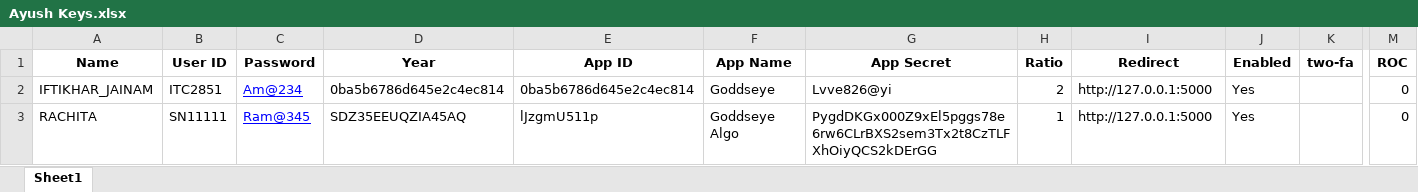
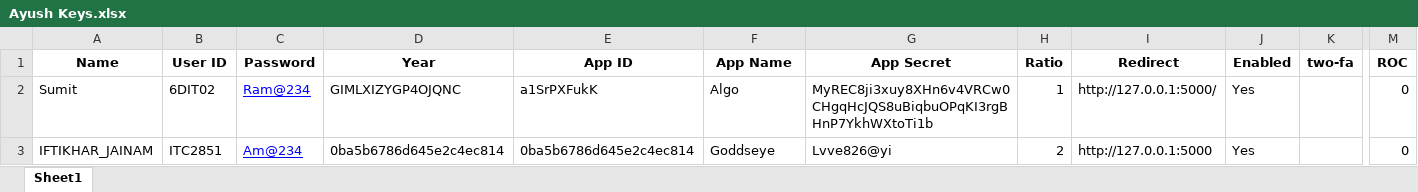
Before and after one commit to rohan2781/Godseye-Public, an Excel workbook: jainam/Ayush Keys.xlsx, sheet Sheet1, drawn as a sheet; only a part is shown, gaps mark what is left out; values as stored, in another font and other column widths than the file's, no borders; removed rows and columns are numbered as before the commit, all else as after; rows hold the shown columns only; the diff names each change by its address in the sheet, - before the commit and + after, or states it on an @@ line.

```diff
--- a/jainam/Ayush Keys.xlsx (sheet Sheet1)
+++ b/jainam/Ayush Keys.xlsx (sheet Sheet1)
+row 2: Sumit | 6DIT02 | Ram@234 | GIMLXIZYGP4OJQNC | a1SrPXFukK | Algo | MyREC8ji3xuy8XHn6v4VRCw0CHgqHcJQS8uBiqbuOPqKI3rgBHnP7YkhWXtoTi1b | 1 | http://127.0.0.1:5000/ | Yes |  | 0
-row 3: RACHITA | SN11111 | Ram@345 | SDZ35EEUQZIA45AQ | lJzgmU511p | Goddseye Algo | PygdDKGx000Z9xEl5pggs78e6rw6CLrBXS2sem3Tx2t8CzTLFXhOiyQCS2kDErGG | 1 | http://127.0.0.1:5000 | Yes |  | 0
```
Also changed, not shown: jainam/Ayush Keys - Copy.xlsx, 7 other files.
